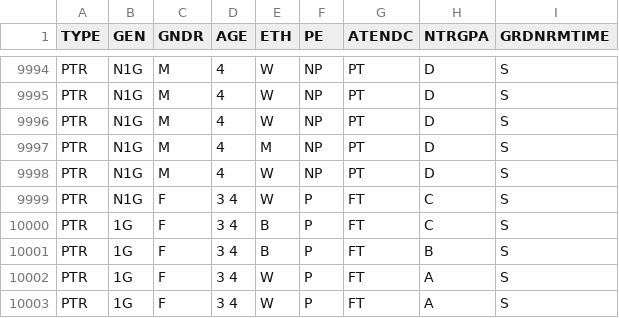
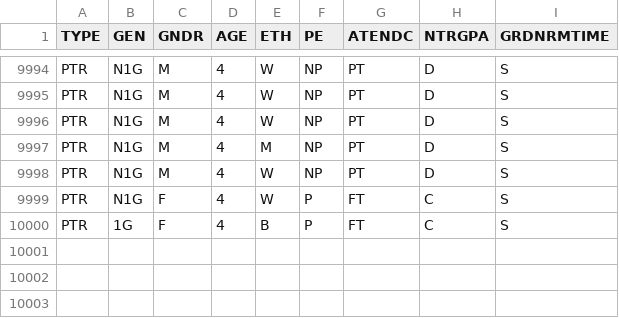
Before and after one commit to emmab2022/Phddataset, a CSV file: v7Final PHD Data Set.csv, drawn as a sheet; only a part is shown, gaps mark what is left out.

Commit message:
Add files via upload

```diff
--- a/v7Final PHD Data Set.csv
+++ b/v7Final PHD Data Set.csv
@@ -9998,6 +9998,3 @@ PTR,N1G,M,4,M,NP,PT,D,S
 PTR,N1G,M,4,W,NP,PT,D,S
-PTR,N1G,F,  3 4 ,W,P,FT,C,S
-PTR,1G,F,  3 4 ,B,P,FT,C,S
-PTR,1G,F,  3 4 ,B,P,FT,B,S
-PTR,1G,F,  3 4 ,W,P,FT,A,S
-PTR,1G,F,  3 4 ,W,P,FT,A,S
+PTR,N1G,F,4,W,P,FT,C,S
+PTR,1G,F,4,B,P,FT,C,S
```
